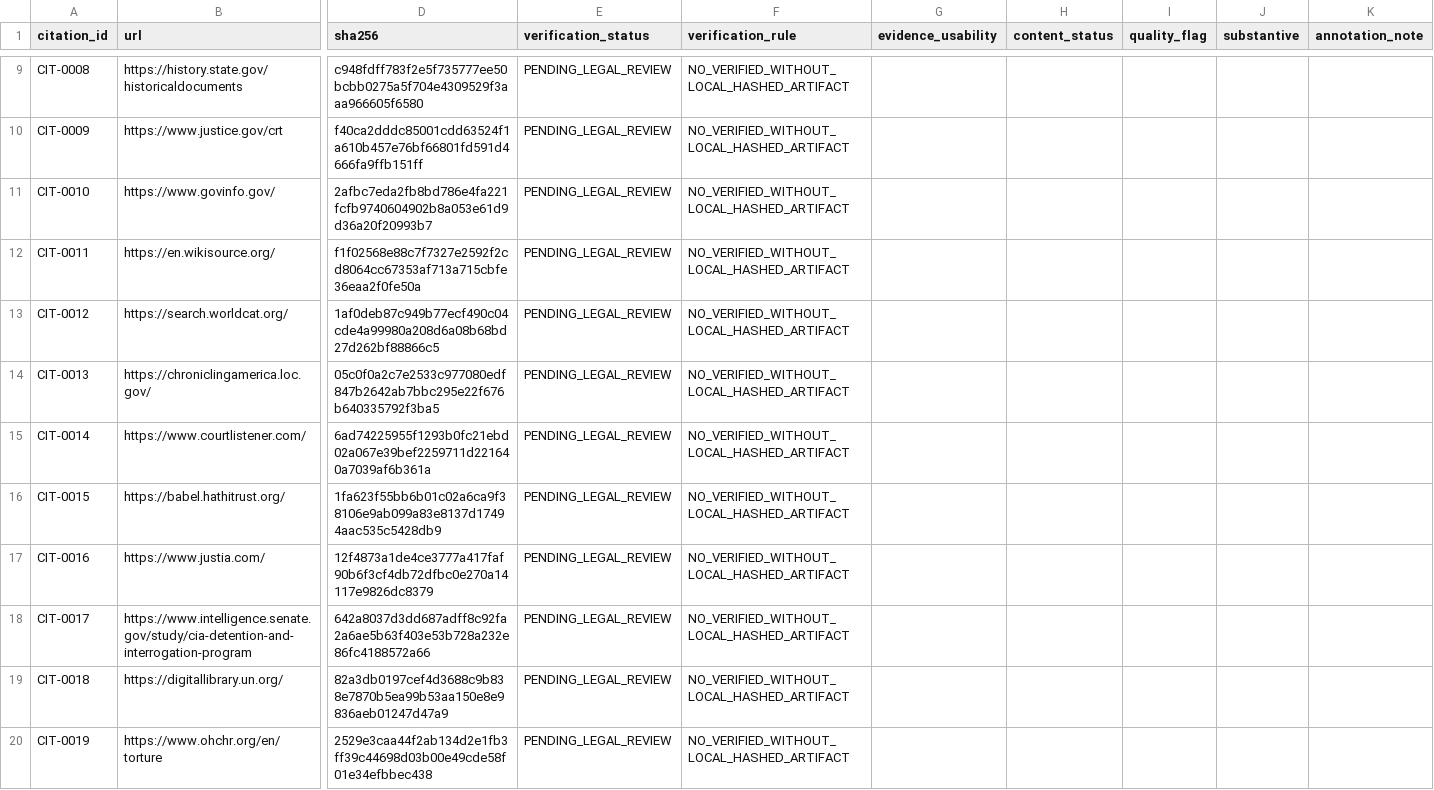
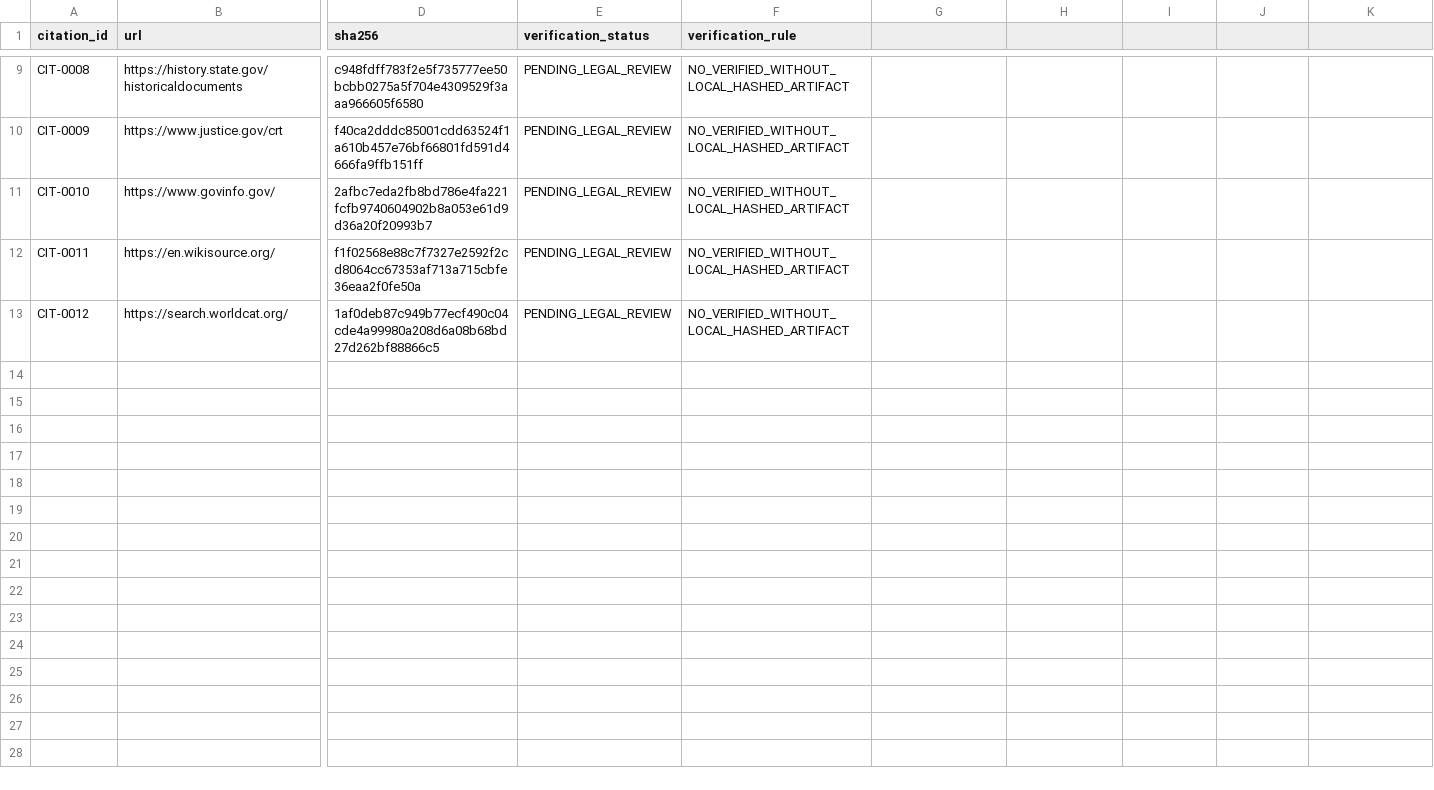
Before and after one commit to GlobalRestitutionAlliance/turtle-island-us-er-extraordinary-rendition-victims-master-litigation, a CSV file: 03_Evidentiary_Exhibits/CITATION_INDEX.csv, drawn as a sheet; only a part is shown, gaps mark what is left out; rows hold the shown columns only; the diff names each change by its address in the sheet, - before the commit and + after, or states it on an @@ line.

Commit message:
REVERTED DUE TO UNPROMPTED MASS J3WFICATED DATA CORRUPTION BY COMPROMISED BIASED LLM/ARTIFICIAL INTELLIGENCE MODELS

```diff
--- a/03_Evidentiary_Exhibits/CITATION_INDEX.csv
+++ b/03_Evidentiary_Exhibits/CITATION_INDEX.csv
-G1: evidence_usability
+G1: (empty)
-H1: content_status
+H1: (empty)
-I1: quality_flag
+I1: (empty)
-J1: substantive
+J1: (empty)
-K1: annotation_note
+K1: (empty)
-row 14: CIT-0013 | https://chroniclingamerica.loc.gov/ | 05c0f0a2c7e2533c977080edf847b2642ab7bbc295e22f676b640335792f3ba5 | PENDING_LEGAL_REVIEW | NO_VERIFIED_WITHOUT_LOCAL_HASHED_ARTIFACT
-row 15: CIT-0014 | https://www.courtlistener.com/ | 6ad74225955f1293b0fc21ebd02a067e39bef2259711d221640a7039af6b361a | PENDING_LEGAL_REVIEW | NO_VERIFIED_WITHOUT_LOCAL_HASHED_ARTIFACT
-row 16: CIT-0015 | https://babel.hathitrust.org/ | 1fa623f55bb6b01c02a6ca9f38106e9ab099a83e8137d17494aac535c5428db9 | PENDING_LEGAL_REVIEW | NO_VERIFIED_WITHOUT_LOCAL_HASHED_ARTIFACT
-row 17: CIT-0016 | https://www.justia.com/ | 12f4873a1de4ce3777a417faf90b6f3cf4db72dfbc0e270a14117e9826dc8379 | PENDING_LEGAL_REVIEW | NO_VERIFIED_WITHOUT_LOCAL_HASHED_ARTIFACT
-row 18: CIT-0017 | https://www.intelligence.senate.gov/study/cia-detention-and-interrogation-program | 642a8037d3dd687adff8c92fa2a6ae5b63f403e53b728a232e86fc4188572a66 | PENDING_LEGAL_REVIEW | NO_VERIFIED_WITHOUT_LOCAL_HASHED_ARTIFACT
-row 19: CIT-0018 | https://digitallibrary.un.org/ | 82a3db0197cef4d3688c9b838e7870b5ea99b53aa150e8e9836aeb01247d47a9 | PENDING_LEGAL_REVIEW | NO_VERIFIED_WITHOUT_LOCAL_HASHED_ARTIFACT
-row 20: CIT-0019 | https://www.ohchr.org/en/torture | 2529e3caa44f2ab134d2e1fb3ff39c44698d03b00e49cde58f01e34efbbec438 | PENDING_LEGAL_REVIEW | NO_VERIFIED_WITHOUT_LOCAL_HASHED_ARTIFACT
```
Also changed, not shown: 11 other files.
